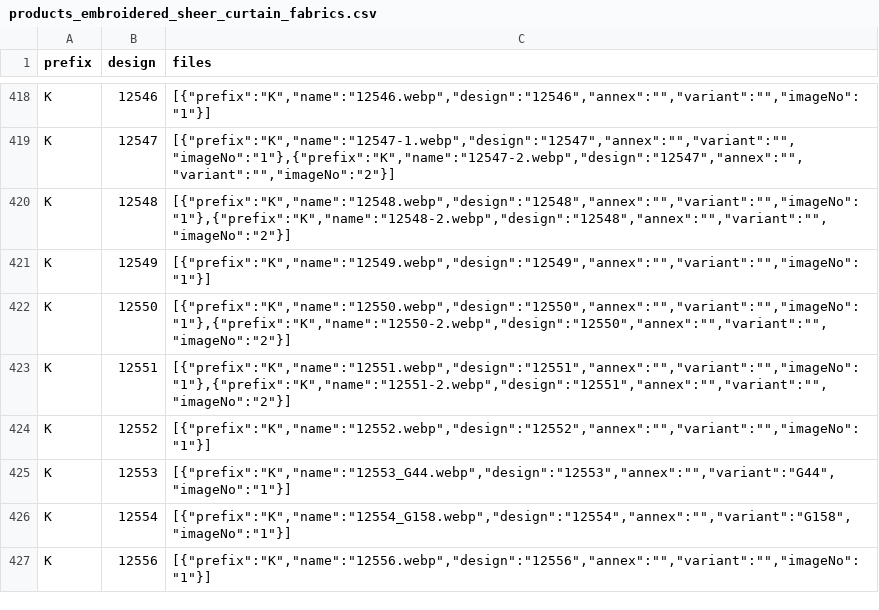
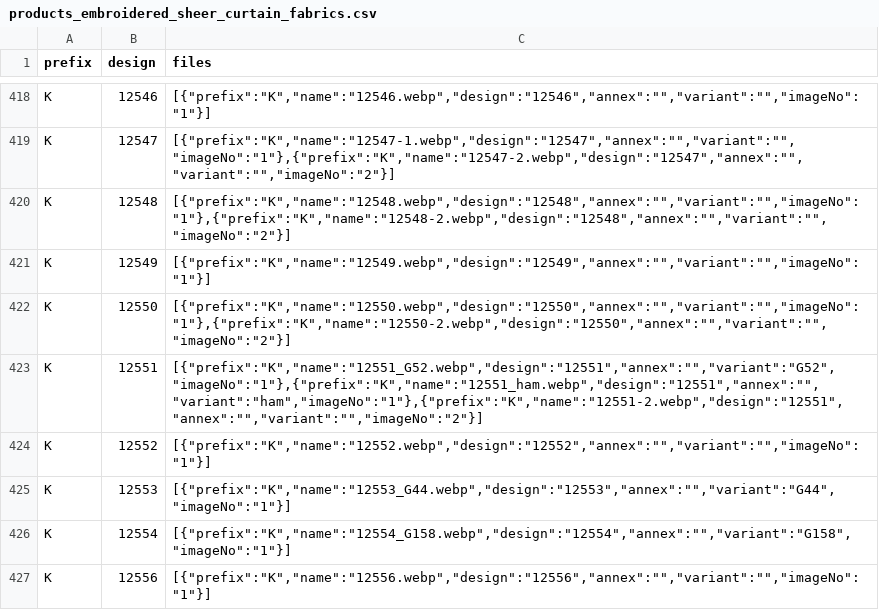
Before and after one commit to firatdmf/demfirat, a CSV file: src/vir_db/products_embroidered_sheer_curtain_fabrics.csv, drawn as a sheet; only a part is shown, gaps mark what is left out.

Commit message:
added new designs

```diff
--- a/src/vir_db/products_embroidered_sheer_curtain_fabrics.csv
+++ b/src/vir_db/products_embroidered_sheer_curtain_fabrics.csv
@@ -422,3 +422,3 @@ K,12549,"[{""prefix"":""K"",""name"":""12549.webp"",""design"":""12549"",""annex
 K,12550,"[{""prefix"":""K"",""name"":""12550.webp"",""design"":""12550"",""annex"":"""",""variant"":"""",""imageNo"":""1""},{""prefix"":""K"",""name"":""12550-2.webp"",""design"":""12550"",""annex"":"""",""variant"":"""",""imageNo"":""2""}]"
-K,12551,"[{""prefix"":""K"",""name"":""12551.webp"",""design"":""12551"",""annex"":"""",""variant"":"""",""imageNo"":""1""},{""prefix"":""K"",""name"":""12551-2.webp"",""design"":""12551"",""annex"":"""",""variant"":"""",""imageNo"":""2""}]"
+K,12551,"[{""prefix"":""K"",""name"":""12551_G52.webp"",""design"":""12551"",""annex"":"""",""variant"":""G52"",""imageNo"":""1""},{""prefix"":""K"",""name"":""12551_ham.webp"",""design"":""12551"",""annex"":"""",""variant"":""ham"",""imageNo"":""1""},{""prefix"":""K"",""name"":""12551-2.webp"",""design"":""12551"",""annex"":"""",""variant"":"""",""imageNo"":""2""}]"
 K,12552,"[{""prefix"":""K"",""name"":""12552.webp"",""design"":""12552"",""annex"":"""",""variant"":"""",""imageNo"":""1""}]"
```
Also changed, not shown: 9 other files.
